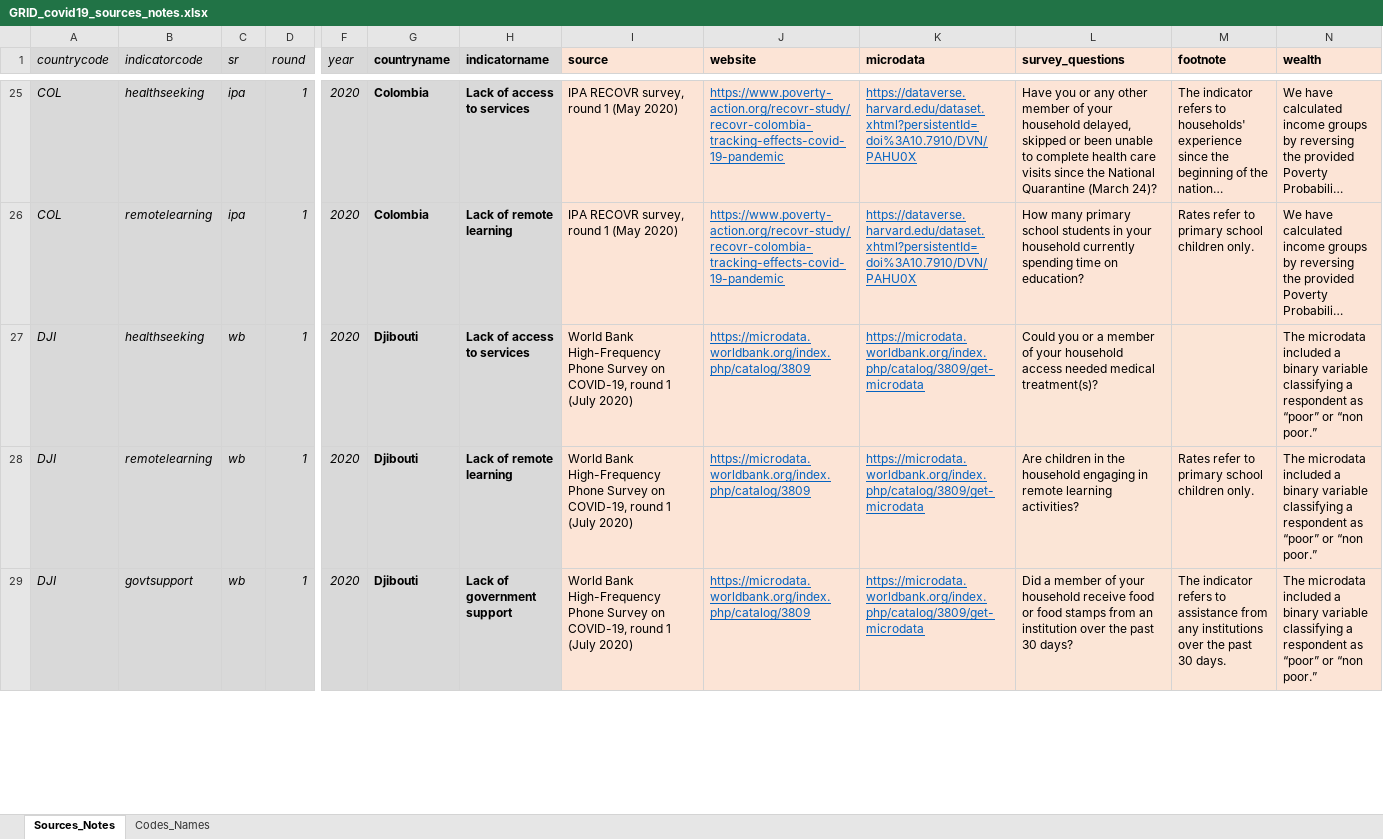
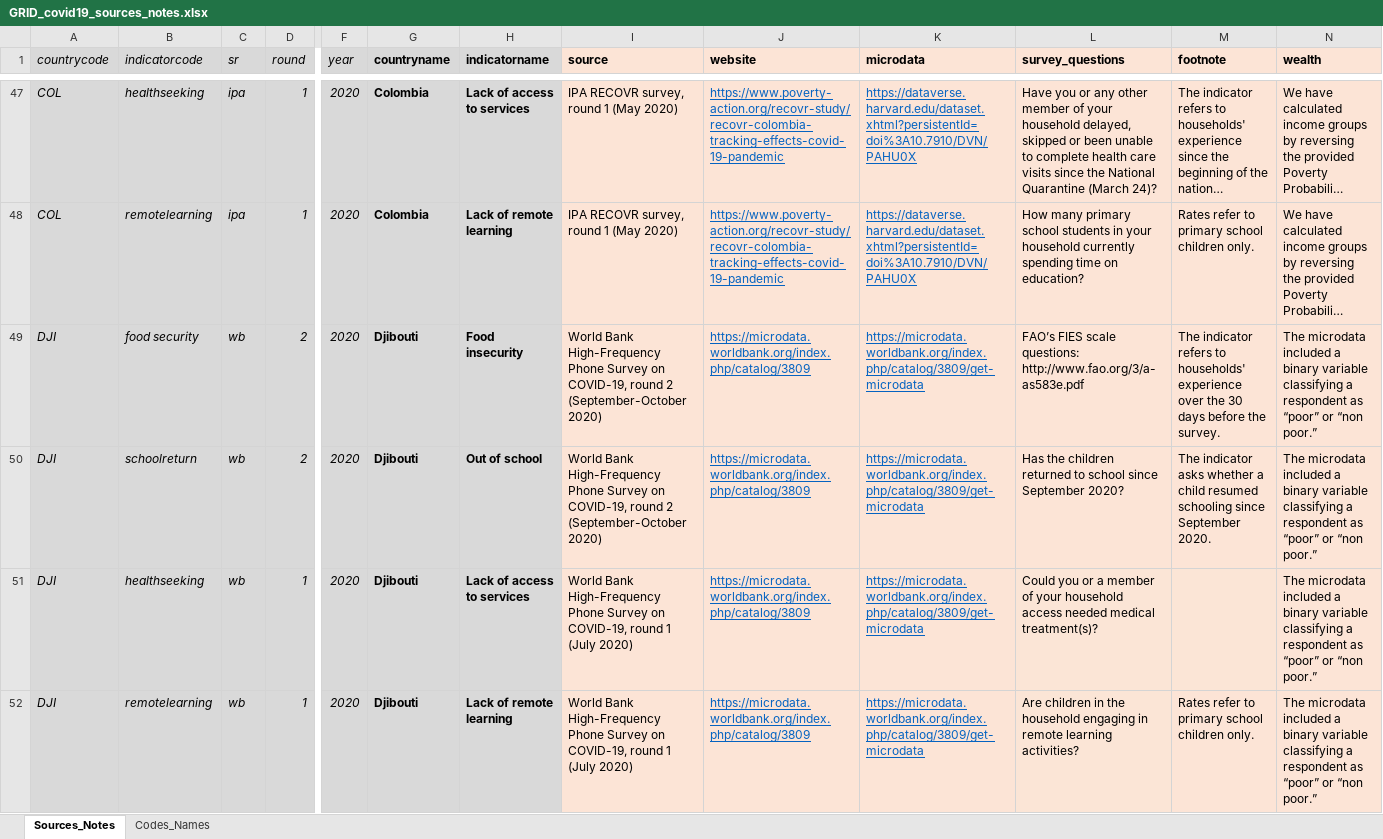
Before and after one commit to oliverfiala/grid-covid19, an Excel workbook: GRID_covid19_sources_notes.xlsx, sheet Sources_Notes, drawn as a sheet; only a part is shown, gaps mark what is left out; the shorter side is filled out with more unchanged rows; long unchanged cells end in …; values as stored, in another font and other column widths than the file's, no borders; rows hold the shown columns only; the diff covers the shown part only; the diff names each change by its address in the sheet, - before the commit and + after, or states it on an @@ line.

```diff
--- a/GRID_covid19_sources_notes.xlsx (sheet Sources_Notes)
+++ b/GRID_covid19_sources_notes.xlsx (sheet Sources_Notes)
+row 49: DJI | food security | wb | 2 | 2020 | Djibouti | Food insecurity | World Bank High-Frequency Phone Survey on COVID-19, round 2 (September-October 2020) | https://microdata.worldbank.org/index.php/catalog/3809 | https://microdata.worldbank.org/index.php/catalog/3809/get-microdata | FAO’s FIES scale questions: http://www.fao.org/3/a-as583e.pdf | The indicator refers to households' experience over the 30 days before the survey. | The microdata included a binary variable classifying a respondent as “poor” or “non poor.”
+row 50: DJI | schoolreturn | wb | 2 | 2020 | Djibouti | Out of school | World Bank High-Frequency Phone Survey on COVID-19, round 2 (September-October 2020) | https://microdata.worldbank.org/index.php/catalog/3809 | https://microdata.worldbank.org/index.php/catalog/3809/get-microdata | Has the children returned to school since September 2020? | The indicator asks whether a child resumed schooling since September 2020. | The microdata included a binary variable classifying a respondent as “poor” or “non poor.”
```
Also changed, not shown: 41 added rows, 25 edited cells and cell formats elsewhere in this sheet, formulas that keep their value.
